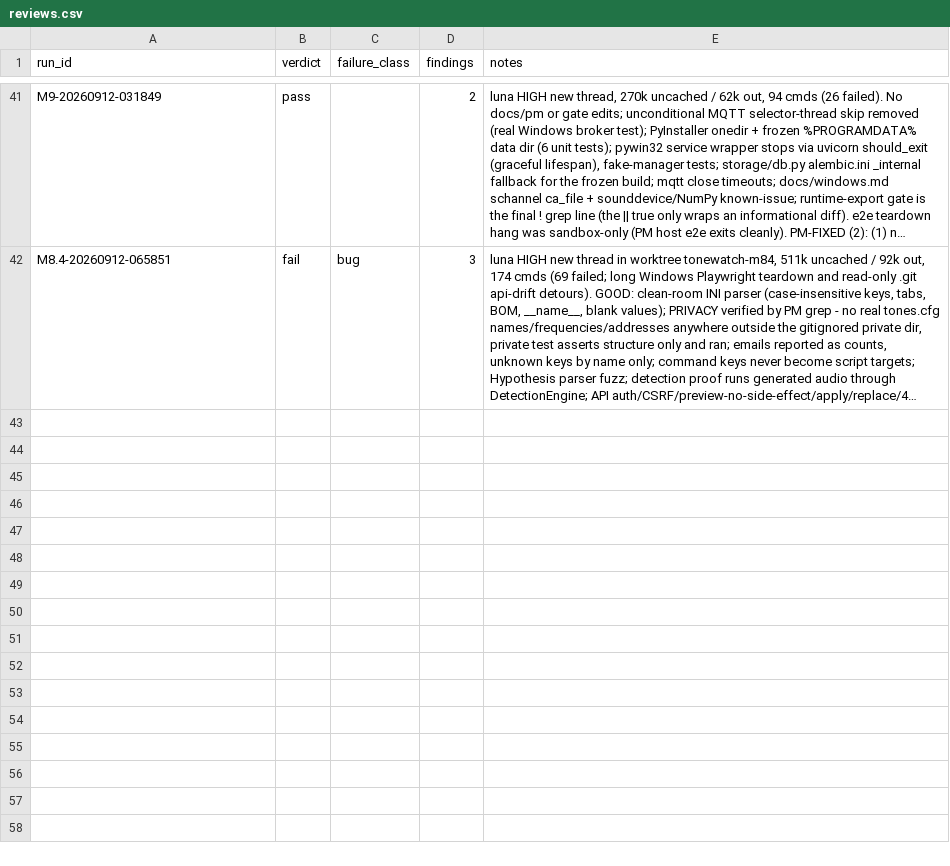
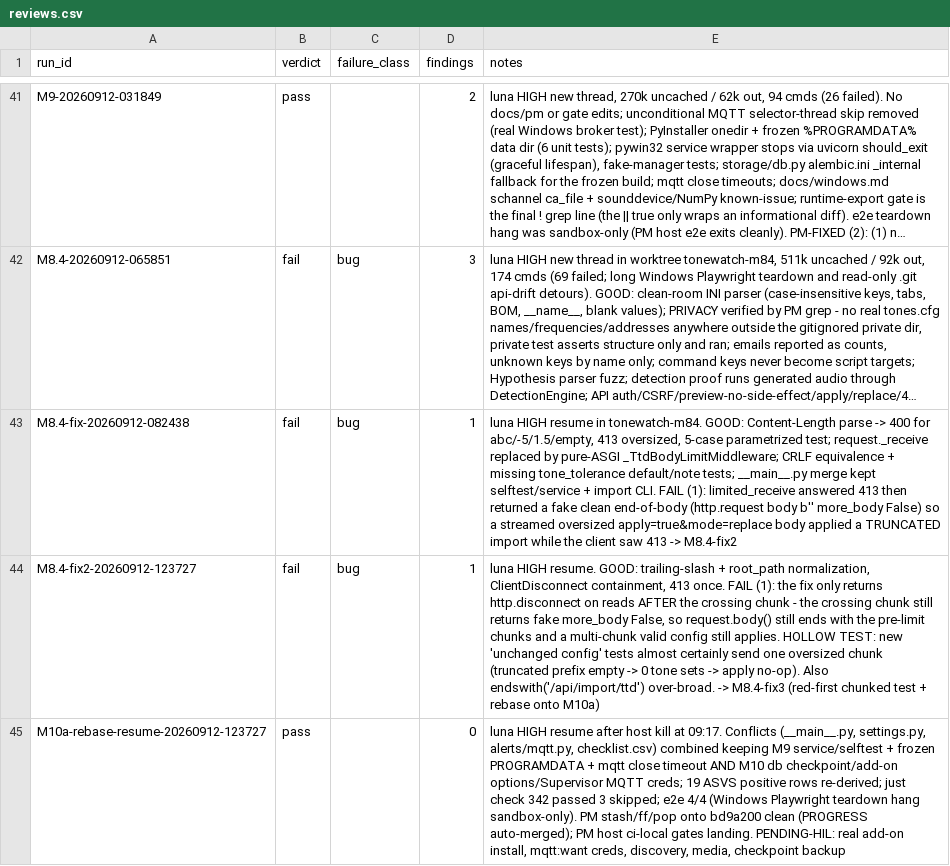
Before and after one commit to JustBeanie/tonewatch, a CSV file: docs/pm/reviews.csv, drawn as a sheet; only a part is shown, gaps mark what is left out; long unchanged cells end in …; the diff names each change by its address in the sheet, - before the commit and + after, or states it on an @@ line.

```diff
--- a/docs/pm/reviews.csv
+++ b/docs/pm/reviews.csv
+row 43: M8.4-fix-20260912-082438 | fail | bug | 1 | luna HIGH resume in tonewatch-m84. GOOD: Content-Length parse -> 400 for abc/-5/1.5/empty, 413 oversized, 5-case parametrized test; request._receive replaced by pure-ASGI _TtdBodyLimitMiddleware; CRLF equivalence + missing tone_tolerance default/note tests; __main__.py merge kept selftest/service + import CLI. FAIL (1): limited_receive answered 413 then returned a fake clean end-of-body (http.request body b'' more_body False) so a streamed oversized apply=true&mode=replace body applied a TRUNCATED import while the client saw 413 -> M8.4-fix2
+row 44: M8.4-fix2-20260912-123727 | fail | bug | 1 | luna HIGH resume. GOOD: trailing-slash + root_path normalization, ClientDisconnect containment, 413 once. FAIL (1): the fix only returns http.disconnect on reads AFTER the crossing chunk - the crossing chunk still returns fake more_body False, so request.body() still ends with the pre-limit chunks and a multi-chunk valid config still applies. HOLLOW TEST: new 'unchanged config' tests almost certainly send one oversized chunk (truncated prefix empty -> 0 tone sets -> apply no-op). Also endswith('/api/import/ttd') over-broad. -> M8.4-fix3 (red-first chunked test + rebase onto M10a)
+row 45: M10a-rebase-resume-20260912-123727 | pass |  | 0 | luna HIGH resume after host kill at 09:17. Conflicts (__main__.py, settings.py, alerts/mqtt.py, checklist.csv) combined keeping M9 service/selftest + frozen PROGRAMDATA + mqtt close timeout AND M10 db checkpoint/add-on options/Supervisor MQTT creds; 19 ASVS positive rows re-derived; just check 342 passed 3 skipped; e2e 4/4 (Windows Playwright teardown hang sandbox-only). PM stash/ff/pop onto bd9a200 clean (PROGRESS auto-merged); PM host ci-local gates landing. PENDING-HIL: real add-on install, mqtt:want creds, discovery, media, checkpoint backup
```
Also changed, not shown: 5 other files.
